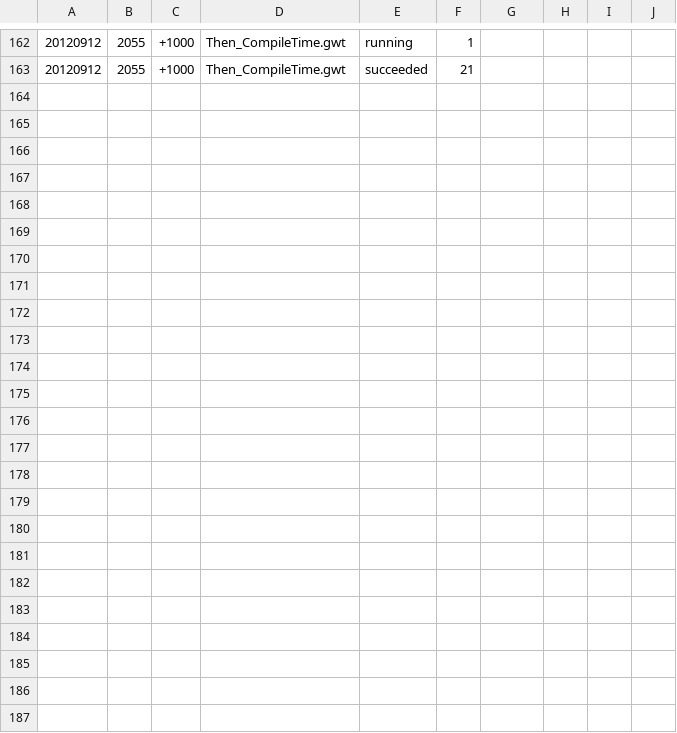
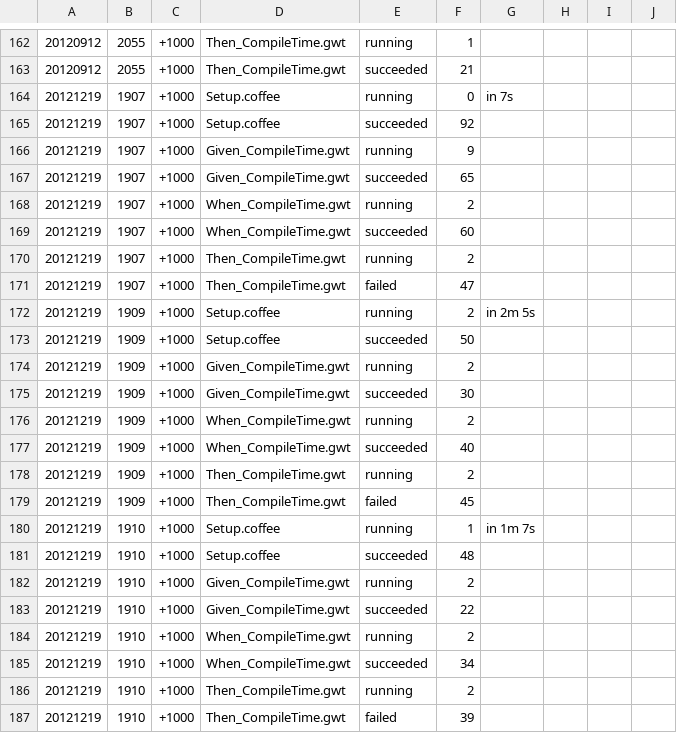
Before and after one commit to paulmarrington/FICL, a CSV file: usdlc/Project_Design/Vision_InteractiveConfiguration/Capability_TheWord/Feature_immediate/index.html.timings.csv, drawn as a sheet; only a part is shown, gaps mark what is left out.

```diff
--- a/usdlc/Project_Design/Vision_InteractiveConfiguration/Capability_TheWord/Feature_immediate/index.html.timings.csv
+++ b/usdlc/Project_Design/Vision_InteractiveConfiguration/Capability_TheWord/Feature_immediate/index.html.timings.csv
@@ -163 +163,25 @@
 20120912,2055,+1000,Then_CompileTime.gwt,succeeded,21,
+20121219,1907,+1000,Setup.coffee,running,0,in 7s
+20121219,1907,+1000,Setup.coffee,succeeded,92,
+20121219,1907,+1000,Given_CompileTime.gwt,running,9,
+20121219,1907,+1000,Given_CompileTime.gwt,succeeded,65,
+20121219,1907,+1000,When_CompileTime.gwt,running,2,
+20121219,1907,+1000,When_CompileTime.gwt,succeeded,60,
+20121219,1907,+1000,Then_CompileTime.gwt,running,2,
+20121219,1907,+1000,Then_CompileTime.gwt,failed,47,
+20121219,1909,+1000,Setup.coffee,running,2,in 2m 5s
+20121219,1909,+1000,Setup.coffee,succeeded,50,
+20121219,1909,+1000,Given_CompileTime.gwt,running,2,
+20121219,1909,+1000,Given_CompileTime.gwt,succeeded,30,
+20121219,1909,+1000,When_CompileTime.gwt,running,2,
+20121219,1909,+1000,When_CompileTime.gwt,succeeded,40,
+20121219,1909,+1000,Then_CompileTime.gwt,running,2,
+20121219,1909,+1000,Then_CompileTime.gwt,failed,45,
+20121219,1910,+1000,Setup.coffee,running,1,in 1m 7s
+20121219,1910,+1000,Setup.coffee,succeeded,48,
+20121219,1910,+1000,Given_CompileTime.gwt,running,2,
+20121219,1910,+1000,Given_CompileTime.gwt,succeeded,22,
+20121219,1910,+1000,When_CompileTime.gwt,running,2,
+20121219,1910,+1000,When_CompileTime.gwt,succeeded,34,
+20121219,1910,+1000,Then_CompileTime.gwt,running,2,
+20121219,1910,+1000,Then_CompileTime.gwt,failed,39,
```
Also changed, not shown: usdlc/Project_Design/Vision_InteractiveConfiguration/Capability_TheWord/Feature_Equals/index.html.timings.csv, usdlc/Project_Design/Vision_InteractiveConfiguration/Capability_TheWord/Feature_and/index.html.timings.csv, 32 other files.
